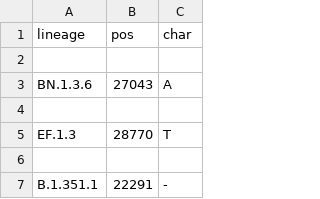
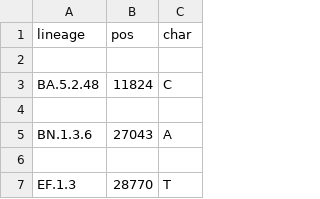
Before and after one commit to neherlab/nextclade_data_workflows, a TSV file: sars-cov-2/profiles/clades/lineage_overwrite.tsv, drawn as a sheet; only a part is shown; the shorter side is filled out with more unchanged rows; the diff names each change by its address in the sheet, - before the commit and + after, or states it on an @@ line.

Commit message:
Improve constraint/overwrites

```diff
--- a/sars-cov-2/profiles/clades/lineage_overwrite.tsv
+++ b/sars-cov-2/profiles/clades/lineage_overwrite.tsv
+row 3: BA.5.2.48 | 11824 | C
+row 4: (empty)
```
Also changed, not shown: 1 other file.
